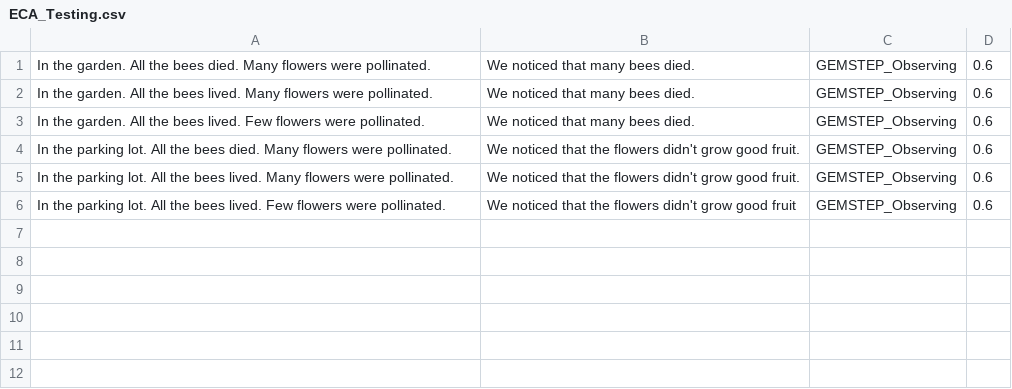
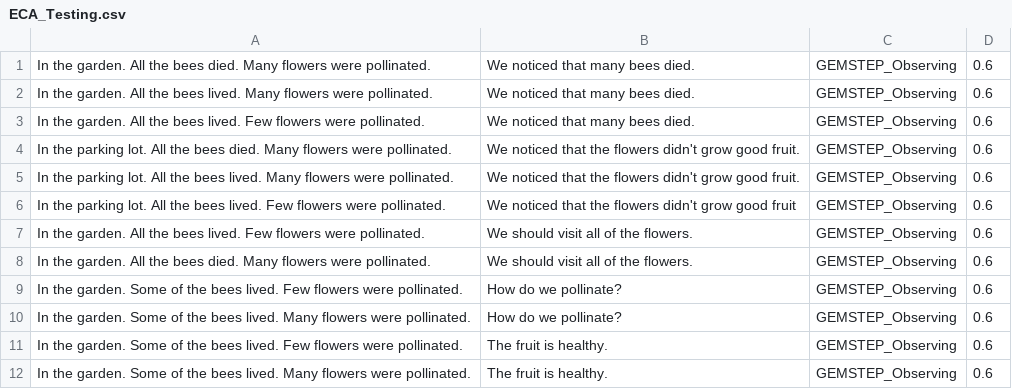
Before and after one commit to jdanish/jdanish.github.io, a CSV file: eca_test/ECA_Testing.csv, drawn as a sheet.

Commit message:
Added Selena suggestions

```diff
--- a/eca_test/ECA_Testing.csv
+++ b/eca_test/ECA_Testing.csv
@@ -6 +6,7 @@
 "In the parking lot. All the bees lived. Few flowers were pollinated.","We noticed that the flowers didn't grow good fruit",GEMSTEP_Observing,0.6
+"In the garden. All the bees lived. Few flowers were pollinated.","We should visit all of the flowers.",GEMSTEP_Observing,0.6
+"In the garden. All the bees died. Many flowers were pollinated.","We should visit all of the flowers.",GEMSTEP_Observing,0.6
+"In the garden. Some of the bees lived. Few flowers were pollinated.","How do we pollinate?",GEMSTEP_Observing,0.6
+"In the garden. Some of the bees lived. Many flowers were pollinated.","How do we pollinate?",GEMSTEP_Observing,0.6
+"In the garden. Some of the bees lived. Few flowers were pollinated.","The fruit is healthy.",GEMSTEP_Observing,0.6
+"In the garden. Some of the bees lived. Many flowers were pollinated.","The fruit is healthy.",GEMSTEP_Observing,0.6
```
